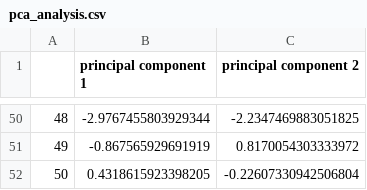
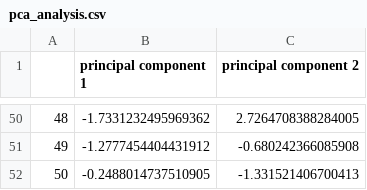
Before and after one commit to Isabella-Misanes/cse-332-datasets, a CSV file: pca_analysis.csv, drawn as a sheet; only a part is shown, gaps mark what is left out; the diff covers the shown part only.

Commit message:
Fixed PCA Analysis and Scree CSV

```diff
--- a/pca_analysis.csv
+++ b/pca_analysis.csv
@@ -50,3 +50,3 @@
-48,-2.9767455803929344,-2.2347469883051825
-49,-0.867565929691919,0.8170054303333972
-50,0.4318615923398205,-0.22607330942506804
+48,-1.7331232495969362,2.7264708388284005
+49,-1.2777454404431912,-0.680242366085908
+50,-0.2488014737510905,-1.331521406700413
```
Also changed, not shown: 96 edited cells elsewhere in this file, 1 other file.
